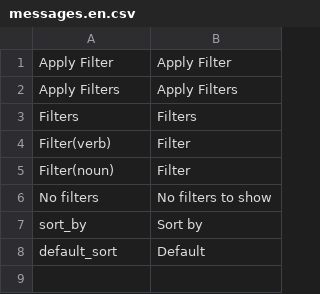
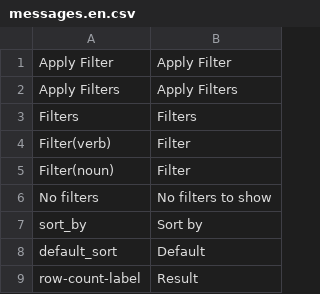
Before and after one commit to locomotivemtl/charcoal-contrib-advanced-search, a CSV file: translations/messages.en.csv, drawn as a sheet; the diff names each change by its address in the sheet, - before the commit and + after, or states it on an @@ line.

```diff
--- a/translations/messages.en.csv
+++ b/translations/messages.en.csv
+row 9: row-count-label | Result
```
Also changed, not shown: translations/messages.fr.csv, 7 other files.
